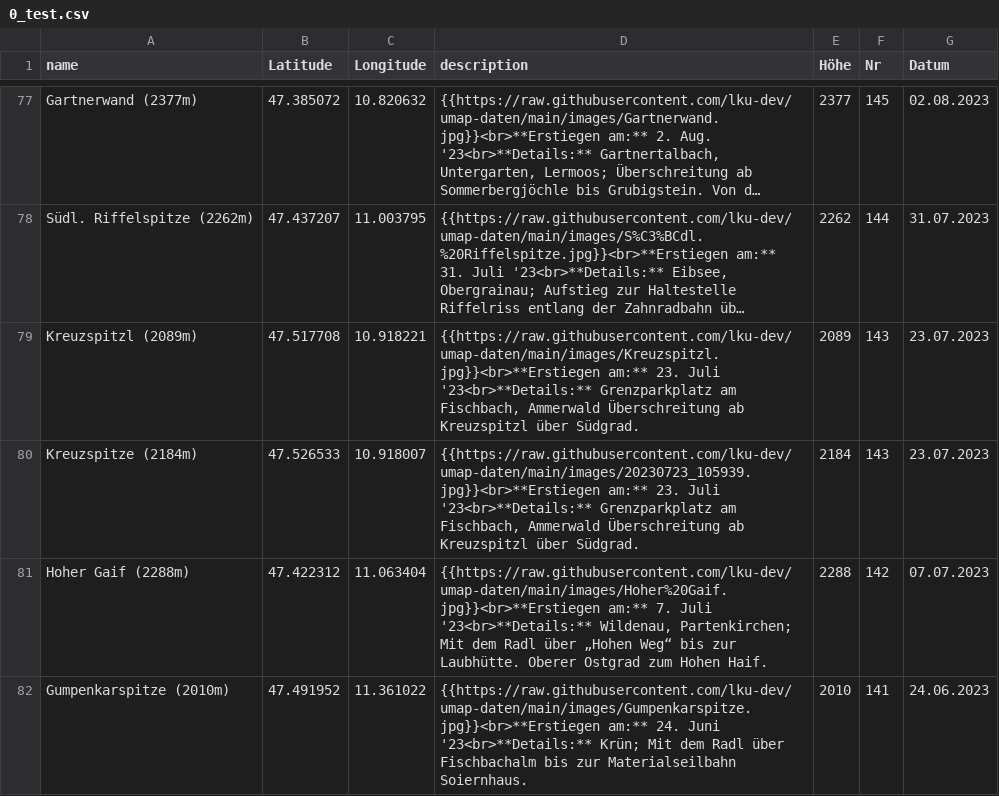
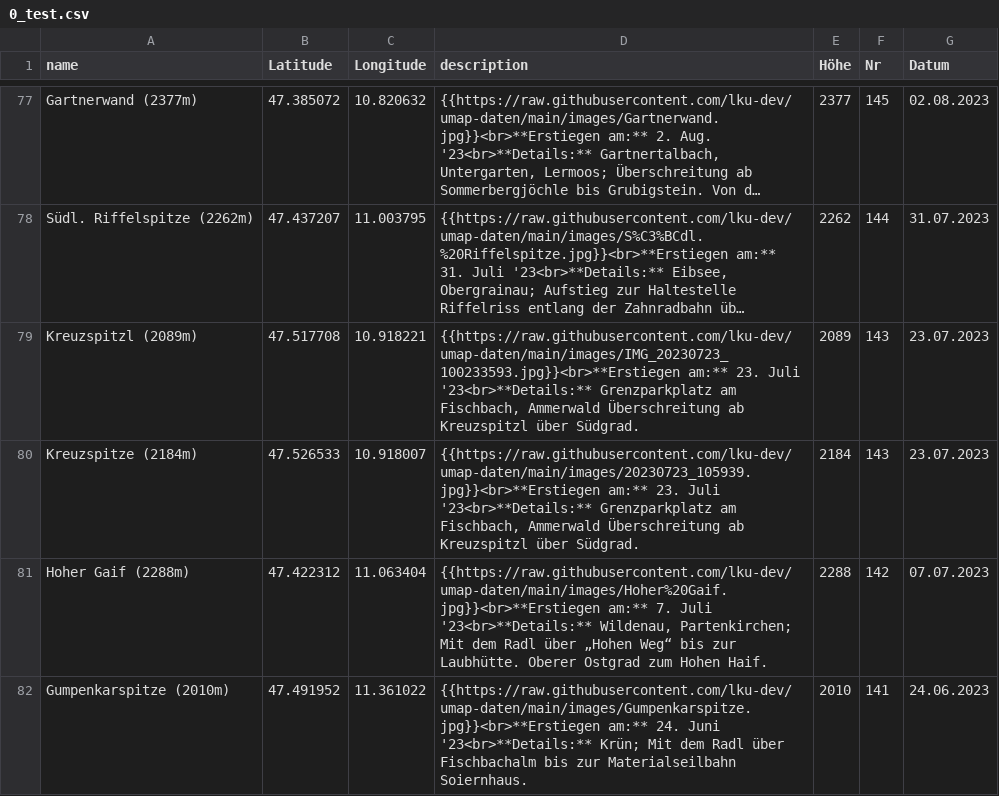
Before and after one commit to lku-dev/umap-daten, a CSV file: csv/0_test.csv, drawn as a sheet; only a part is shown, gaps mark what is left out; long unchanged cells end in …; the diff names each change by its address in the sheet, - before the commit and + after, or states it on an @@ line.

Commit message:
Update CSV via App

```diff
--- a/csv/0_test.csv
+++ b/csv/0_test.csv
-D79 (description): {{https://raw.githubusercontent.com/lku-dev/umap-daten/main/images/Kreuzspitzl.jpg}}<br>**Erstiegen am:** 23.…
+D79 (description): {{https://raw.githubusercontent.com/lku-dev/umap-daten/main/images/IMG_20230723_100233593.jpg}}<br>**Erstiegen am:** 23.…
```
